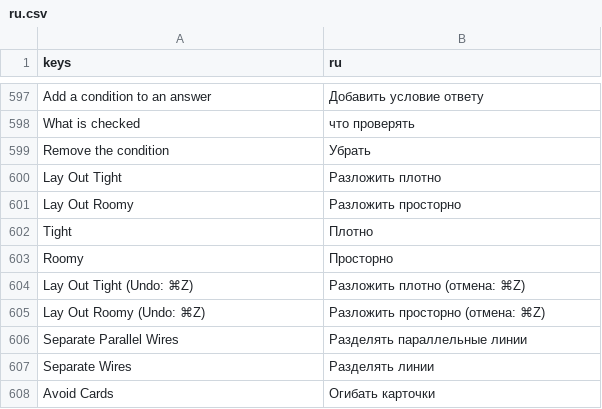
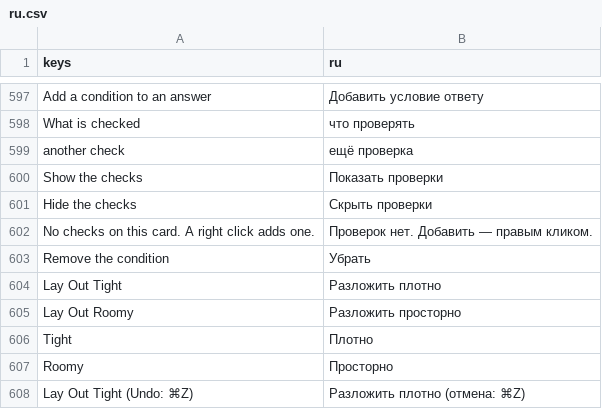
Before and after one commit to andreysuperfly/russian-monologue, a CSV file: i18n/ru.csv, drawn as a sheet; only a part is shown, gaps mark what is left out; the shorter side is filled out with more unchanged rows.

```diff
--- a/i18n/ru.csv
+++ b/i18n/ru.csv
@@ -612,2 +612,6 @@ Add a condition to an answer,Добавить условие ответу
 What is checked,что проверять
+another check,ещё проверка
+Show the checks,Показать проверки
+Hide the checks,Скрыть проверки
+No checks on this card. A right click adds one.,Проверок нет. Добавить — правым кликом.
 Remove the condition,Убрать
```
Also changed, not shown: 3 other files.
